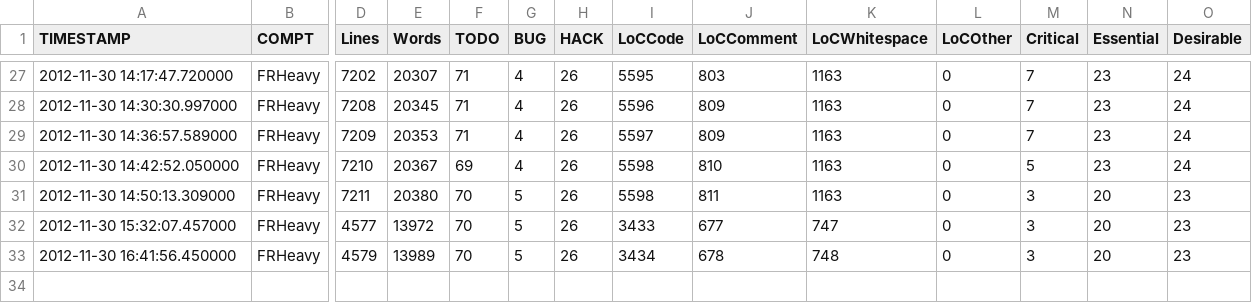
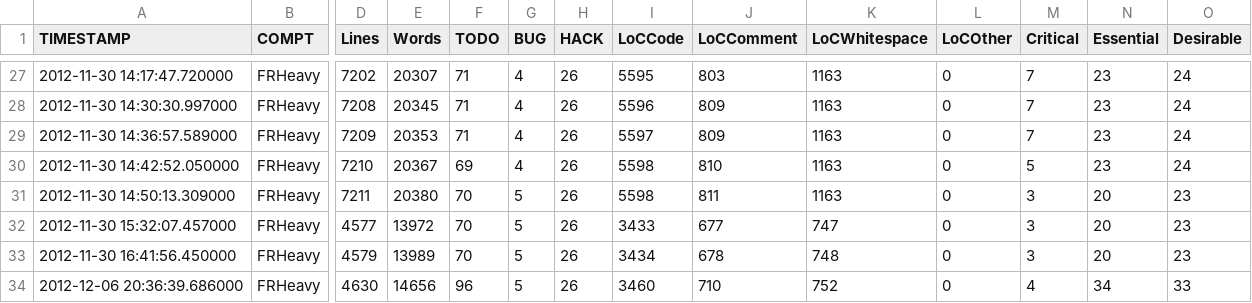
Before and after one commit to frackham/UKSSDA-aspirational, a CSV file: codeanalysis/code_record.csv, drawn as a sheet; only a part is shown, gaps mark what is left out; rows hold the shown columns only; the diff names each change by its address in the sheet, - before the commit and + after, or states it on an @@ line.

```diff
--- a/codeanalysis/code_record.csv
+++ b/codeanalysis/code_record.csv
+row 34: 2012-12-06 20:36:39.686000 | FRHeavy | 4630 | 14656 | 96 | 5 | 26 | 3460 | 710 | 752 | 0 | 4 | 34 | 33
```
Also changed, not shown: 4 other files.
